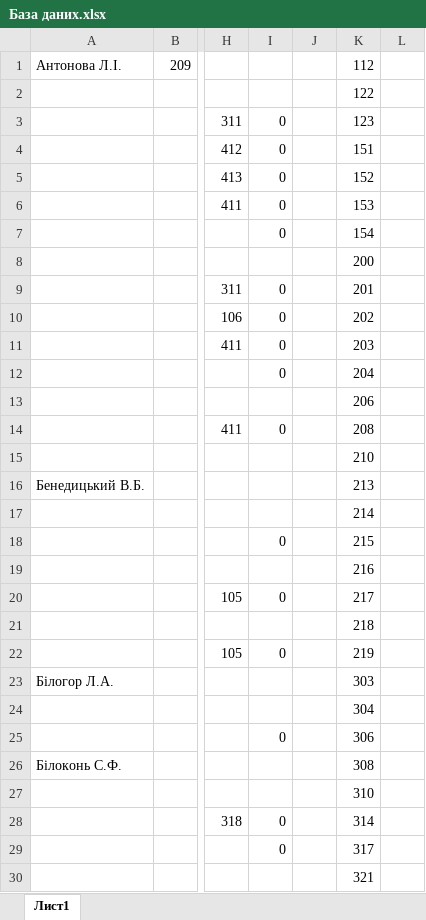
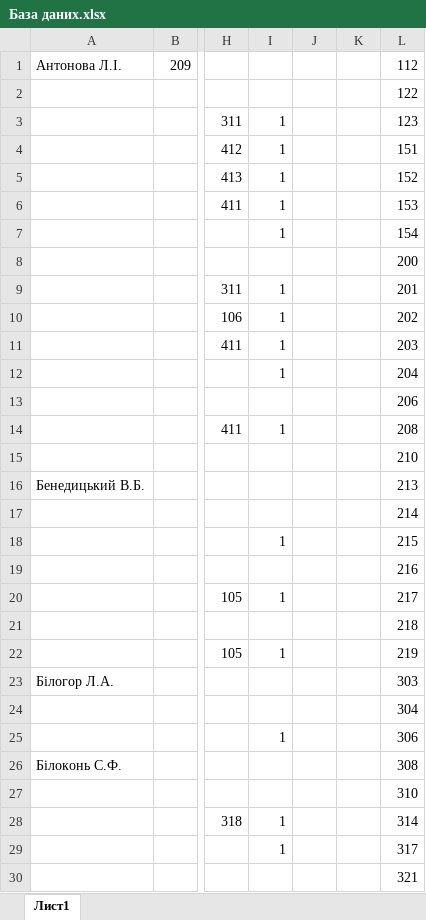
Before and after one commit to DeNice-r/SCP, an Excel workbook: Schedule Calculator Pro/bin/Debug/База даних.xlsx, sheet Лист1, drawn as a sheet; only a part is shown, gaps mark what is left out; values as stored, in another font and other column widths than the file's, no borders; removed rows and columns are numbered as before the commit, all else as after; the diff covers the shown part only; the diff names each change by its address in the sheet, - before the commit and + after, or states it on an @@ line.

```diff
--- a/Schedule Calculator Pro/bin/Debug/База даних.xlsx (sheet Лист1)
+++ b/Schedule Calculator Pro/bin/Debug/База даних.xlsx (sheet Лист1)
+column K, empty
-column L, empty
-I3:I7: 0
+I3:I7: 1
-I9:I12: 0
+I9:I12: 1
-I14: 0
+I14: 1
-I18: 0
+I18: 1
-I20: 0
+I20: 1
-I22: 0
+I22: 1
-I25: 0
+I25: 1
-I28:I29: 0
+I28:I29: 1
```
Also changed, not shown: 318 edited cells elsewhere in this sheet, 3 other files.
